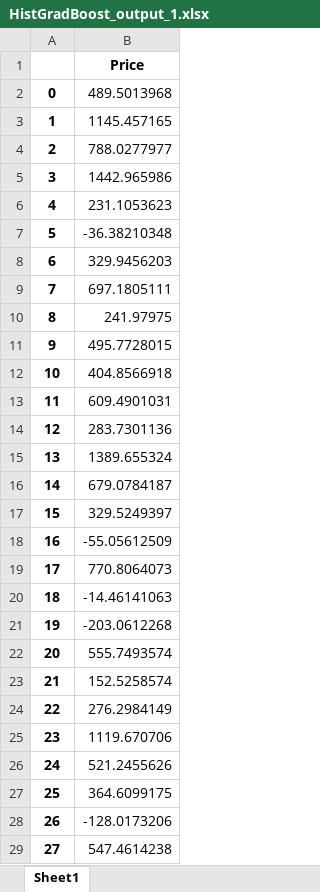
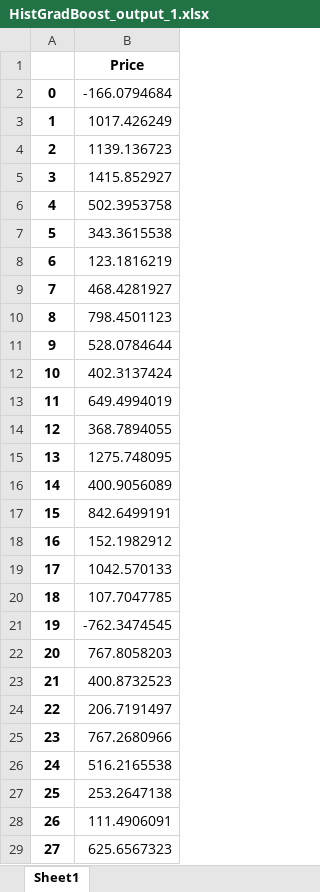
Before and after one commit to alibogusz/inzynierka, an Excel workbook: HistGradBoost_output_1.xlsx, sheet Sheet1, drawn as a sheet; only a part is shown; values as stored, in another font and other column widths than the file's, no borders; the diff covers the shown part only; the diff names each change by its address in the sheet, - before the commit and + after, or states it on an @@ line.

Commit message:
finished code, output in thesis

```diff
--- a/HistGradBoost_output_1.xlsx (sheet Sheet1)
+++ b/HistGradBoost_output_1.xlsx (sheet Sheet1)
-B2: 489.5013968
+B2: -166.0794684
-B3: 1145.457165
+B3: 1017.426249
-B4: 788.0277977
+B4: 1139.136723
-B5: 1442.965986
+B5: 1415.852927
-B6: 231.1053623
+B6: 502.3953758
-B7: -36.38210348
+B7: 343.3615538
-B8: 329.9456203
+B8: 123.1816219
-B9: 697.1805111
+B9: 468.4281927
-B10: 241.97975
+B10: 798.4501123
-B11: 495.7728015
+B11: 528.0784644
-B12: 404.8566918
+B12: 402.3137424
-B13: 609.4901031
+B13: 649.4994019
-B14: 283.7301136
+B14: 368.7894055
-B15: 1389.655324
+B15: 1275.748095
-B16: 679.0784187
+B16: 400.9056089
-B17: 329.5249397
+B17: 842.6499191
-B18: -55.05612509
+B18: 152.1982912
-B19: 770.8064073
+B19: 1042.570133
-B20: -14.46141063
+B20: 107.7047785
-B21: -203.0612268
+B21: -762.3474545
-B22: 555.7493574
+B22: 767.8058203
-B23: 152.5258574
+B23: 400.8732523
-B24: 276.2984149
+B24: 206.7191497
-B25: 1119.670706
+B25: 767.2680966
-B26: 521.2455626
+B26: 516.2165538
-B27: 364.6099175
+B27: 253.2647138
-B28: -128.0173206
+B28: 111.4906091
-B29: 547.4614238
+B29: 625.6567323
```
Also changed, not shown: 1532 edited cells elsewhere in this sheet, RandomForest_output_1.xlsx, XGB_output_1.xlsx, 1 other file.
